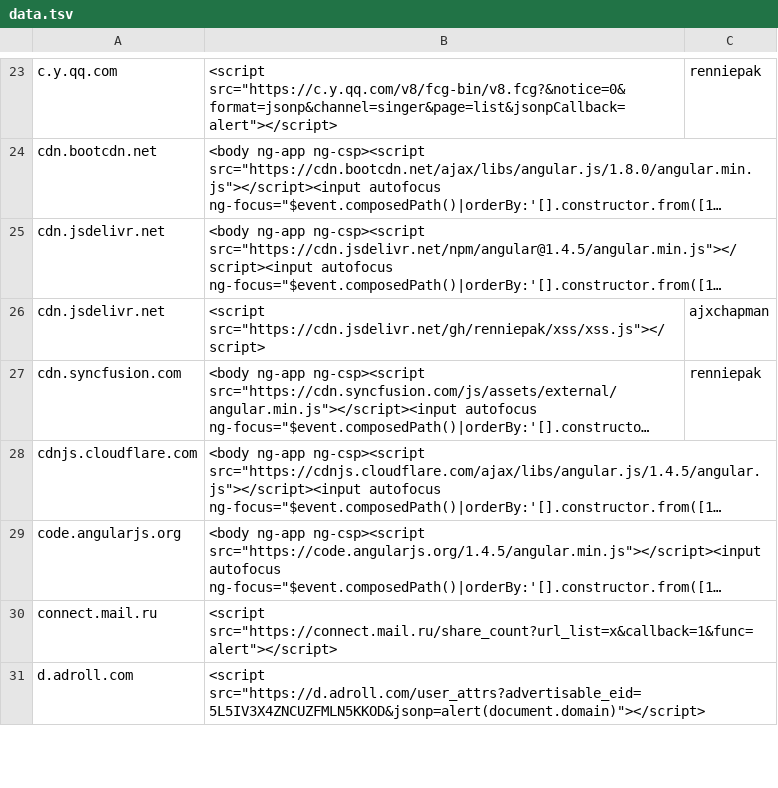
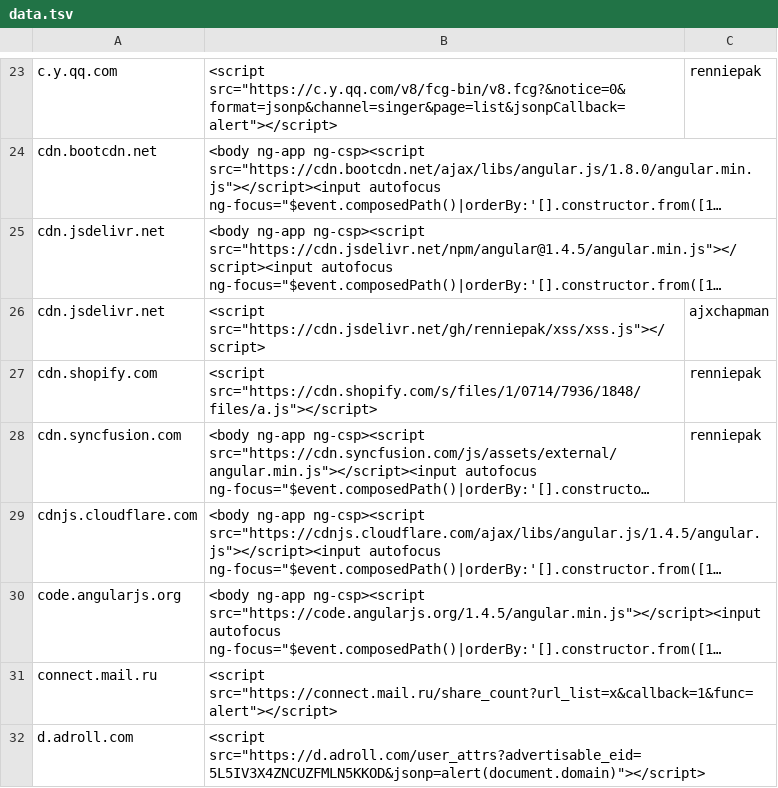
Before and after one commit to renniepak/CSPBypass, a TSV file: data.tsv, drawn as a sheet; only a part is shown, gaps mark what is left out; long unchanged cells end in …; the diff names each change by its address in the sheet, - before the commit and + after, or states it on an @@ line.

Commit message:
Added cdn.shopify.com

```diff
--- a/data.tsv
+++ b/data.tsv
+row 27: cdn.shopify.com | <script src="https://cdn.shopify.com/s/files/1/0714/7936/1848/files/a.js"></script> | renniepak
```
